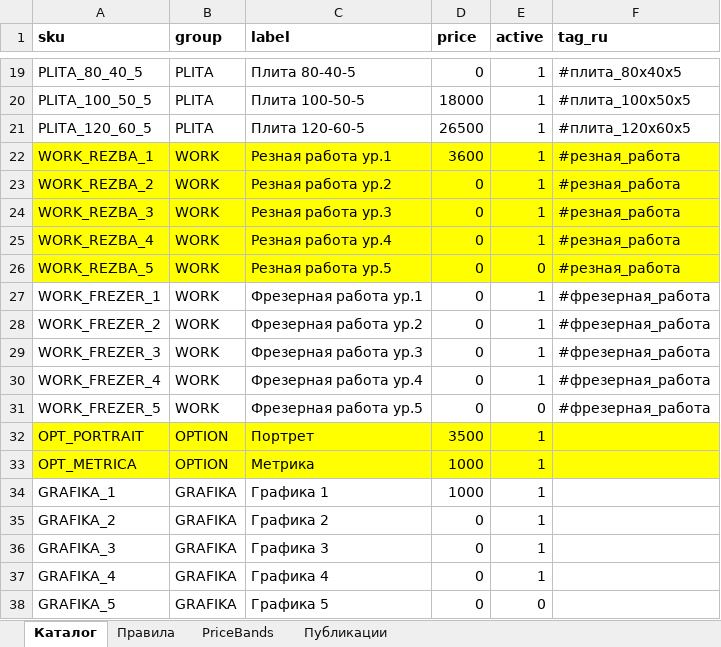
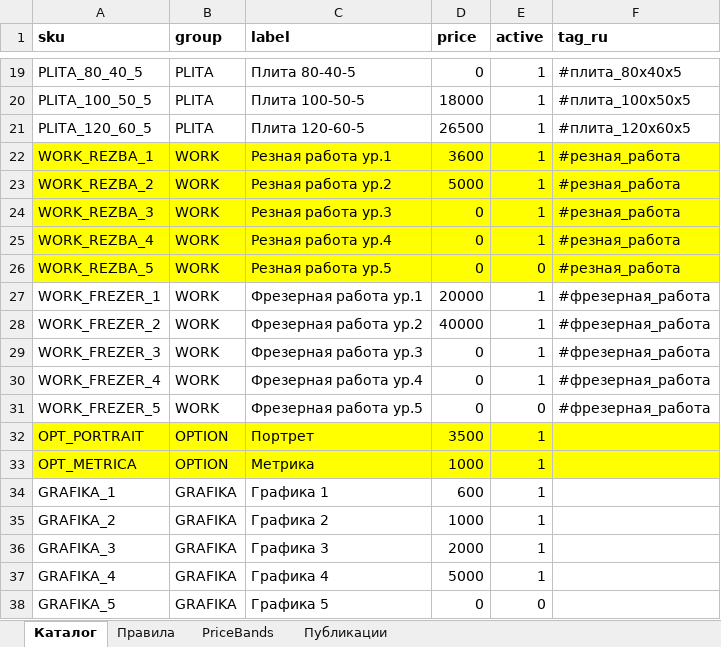
Before and after one commit to zubenko82-prog/Memorial-new, an Excel workbook: apps/bot/catalog.xlsx, sheet Каталог, drawn as a sheet; only a part is shown, gaps mark what is left out; values as stored, in another font and other column widths than the file's, no borders; the diff names each change by its address in the sheet, - before the commit and + after, or states it on an @@ line.

Commit message:
feat: generate catalogs (carvings, graphics) and add JSON/images

```diff
--- a/apps/bot/catalog.xlsx (sheet Каталог)
+++ b/apps/bot/catalog.xlsx (sheet Каталог)
-D23 (price): 0
+D23 (price): 5000
-D27 (price): 0
+D27 (price): 20000
-D28 (price): 0
+D28 (price): 40000
-D34 (price): 1000
+D34 (price): 600
-D35 (price): 0
+D35 (price): 1000
-D36 (price): 0
+D36 (price): 2000
-D37 (price): 0
+D37 (price): 5000
```
Also changed, not shown: 1 other file.
